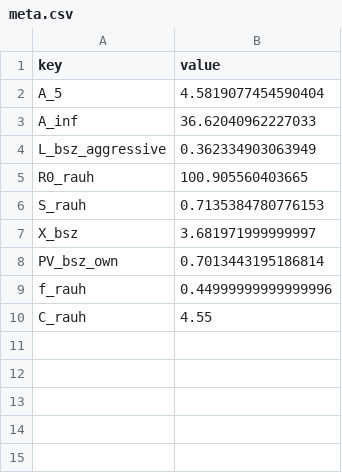
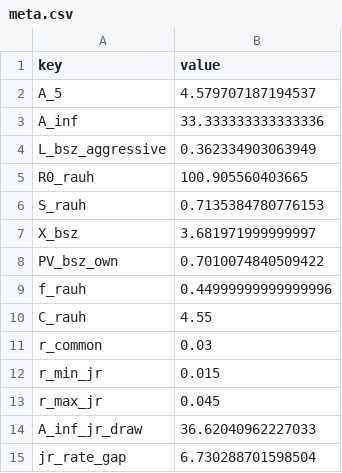
Before and after one commit to fhoces/opa-prop40, a CSV file: comparison/export/py/meta.csv, drawn as a sheet.

```diff
--- a/comparison/export/py/meta.csv
+++ b/comparison/export/py/meta.csv
@@ -1,4 +1,4 @@
 "key","value"
-"A_5","4.5819077454590404"
-"A_inf","36.62040962227033"
+"A_5","4.579707187194537"
+"A_inf","33.333333333333336"
 "L_bsz_aggressive","0.362334903063949"
@@ -7,4 +7,9 @@
 "X_bsz","3.681971999999997"
-"PV_bsz_own","0.7013443195186814"
+"PV_bsz_own","0.7010074840509422"
 "f_rauh","0.44999999999999996"
 "C_rauh","4.55"
+"r_common","0.03"
+"r_min_jr","0.015"
+"r_max_jr","0.045"
+"A_inf_jr_draw","36.62040962227033"
+"jr_rate_gap","6.730288701598504"
```
Also changed, not shown: comparison/data/document-inputs.csv, comparison/export/py/endpoints.csv, 22 other files.
